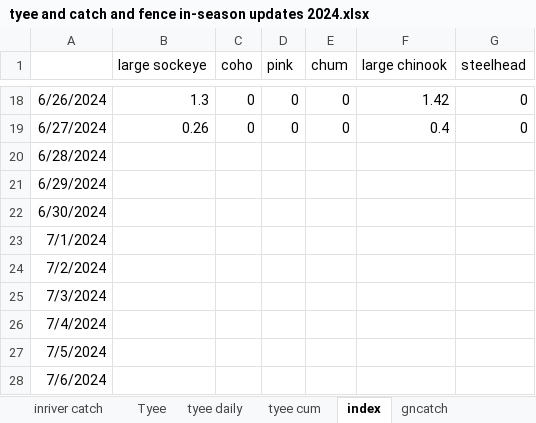
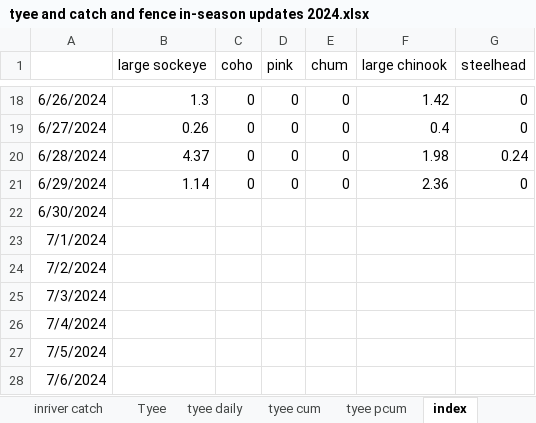
Before and after one commit to Coastland-Research/skeena-salmon-inseason-updates, an Excel workbook: data/tyee and catch and fence in-season updates 2024.xlsx, sheet index, drawn as a sheet; only a part is shown, gaps mark what is left out; values as stored, in another font and other column widths than the file's, no borders; the diff names each change by its address in the sheet, - before the commit and + after, or states it on an @@ line.

```diff
--- a/data/tyee and catch and fence in-season updates 2024.xlsx (sheet index)
+++ b/data/tyee and catch and fence in-season updates 2024.xlsx (sheet index)
+sheet tab: tyee pcum
-B20 (large sockeye): (empty)
+B20 (large sockeye): 4.37
-C20:C21 (coho): (empty)
+C20:C21 (coho): 0
-D20:D21 (pink): (empty)
+D20:D21 (pink): 0
-E20:E21 (chum): (empty)
+E20:E21 (chum): 0
-F20 (large chinook): (empty)
+F20 (large chinook): 1.98
-G20 (steelhead): (empty)
+G20 (steelhead): 0.24
-B21 (large sockeye): (empty)
+B21 (large sockeye): 1.14
-F21 (large chinook): (empty)
+F21 (large chinook): 2.36
-G21 (steelhead): (empty)
+G21 (steelhead): 0
```
Also changed, not shown: sheet tyee cum, sheet Tyee, sheet tyee daily, 15 other files.
